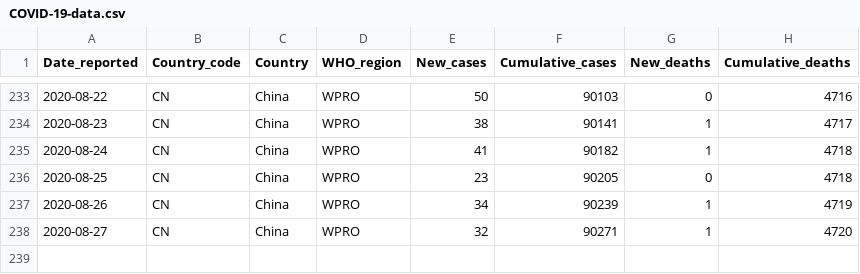
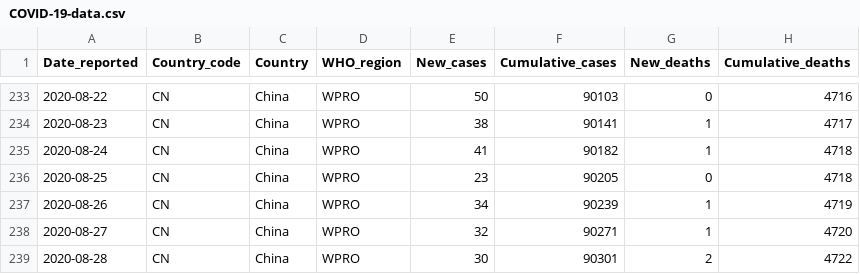
Before and after one commit to rnsavinelli/covid-19, a CSV file: dashboards/China/COVID-19-data.csv, drawn as a sheet; only a part is shown, gaps mark what is left out; the diff names each change by its address in the sheet, - before the commit and + after, or states it on an @@ line.

Commit message:
update China

```diff
--- a/dashboards/China/COVID-19-data.csv
+++ b/dashboards/China/COVID-19-data.csv
+row 239: 2020-08-28 | CN | China | WPRO | 30 | 90301 | 2 | 4722
```
Also changed, not shown: 5 other files.
